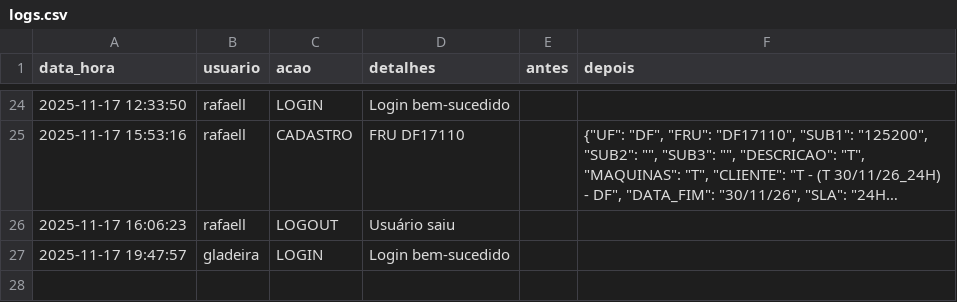
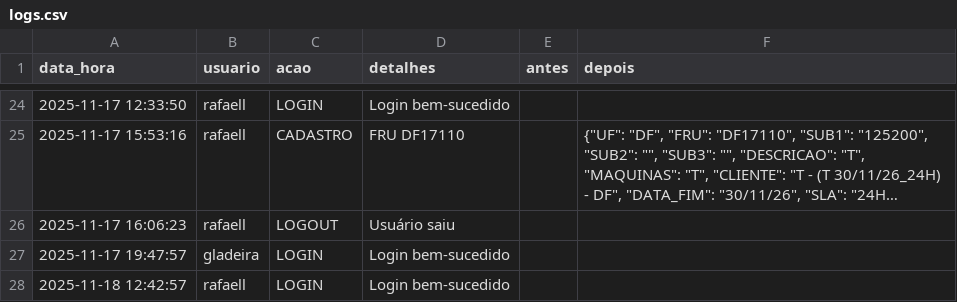
Before and after one commit to otavilobato/pecas1, a CSV file: logs.csv, drawn as a sheet; only a part is shown, gaps mark what is left out; long unchanged cells end in …; the diff names each change by its address in the sheet, - before the commit and + after, or states it on an @@ line.

Commit message:
Atualização automática logs (18/11/2025 12:42)

```diff
--- a/logs.csv
+++ b/logs.csv
+row 28: 2025-11-18 12:42:57 | rafaell | LOGIN | Login bem-sucedido
```
